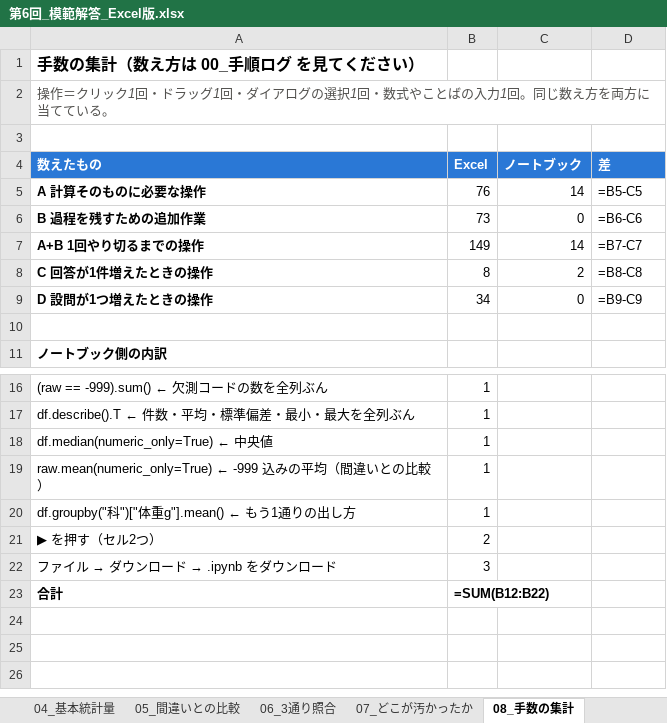
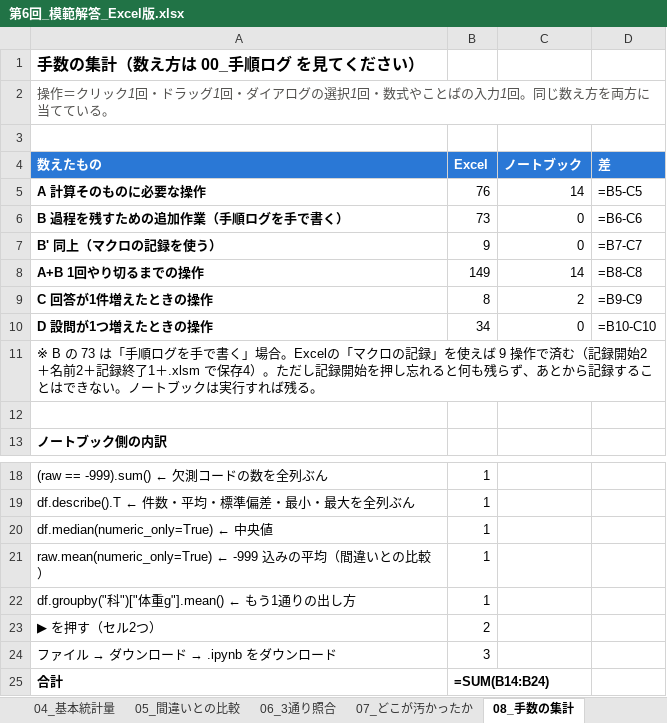
Before and after one commit to aonoa68/joho-katsuyo, an Excel workbook: docs/data/第6回_模範解答_Excel版.xlsx, sheet 08_手数の集計, drawn as a sheet; only a part is shown, gaps mark what is left out; values as stored, in another font and other column widths than the file's, no borders; formulas without a stored value are shown as written; addresses are those after the commit; the diff names each change by its address in the sheet, - before the commit and + after, or states it on an @@ line.

```diff
--- a/docs/data/第6回_模範解答_Excel版.xlsx (sheet 08_手数の集計)
+++ b/docs/data/第6回_模範解答_Excel版.xlsx (sheet 08_手数の集計)
-A6 (数えたもの): B 過程を残すための追加作業
+A6 (数えたもの): B 過程を残すための追加作業（手順ログを手で書く）
+row 7: B' 同上（マクロの記録を使う） | 9 | 0 | =B7-C7
-D8 (差): =B7-C7
+D8 (差): =B8-C8
-D9 (差): =B8-C8
+D9 (差): =B9-C9
-D10 (差): =B9-C9
+D10 (差): =B10-C10
+row 11: ※ B の 73 は「手順ログを手で書く」場合。Excelの「マクロの記録」を使えば 9 操作で済む（記録開始2＋名前2＋記録終了1＋.xlsm で保存4）。ただし記録開始を押し忘れると何も残らず、あとから記録することはできない。ノートブックは実行すれば残る。
-B25 (Excel): =SUM(B12:B22)
+B25 (Excel): =SUM(B14:B24)
```
Also changed, not shown: 3 other files.
